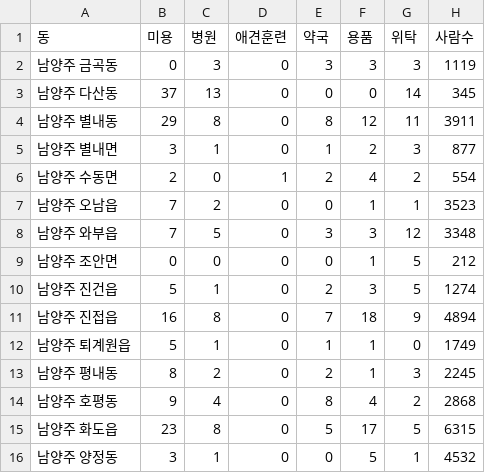
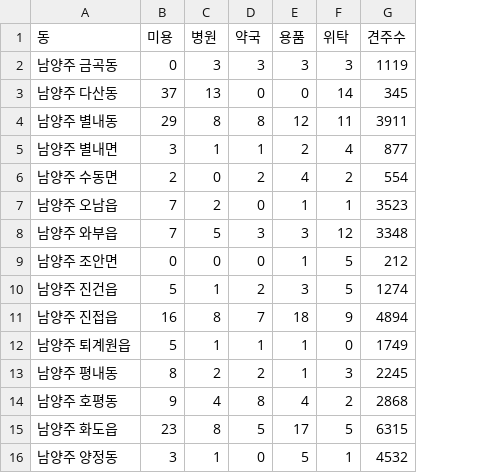
Before and after one commit to hyelim-choi/w10_2, a CSV file: preprocessing_all/preprocessing_fianl_data_n.csv, drawn as a sheet; removed rows and columns are numbered as before the commit, all else as after; the diff names each change by its address in the sheet, - before the commit and + after, or states it on an @@ line.

Commit message:
Add files via upload

```diff
--- a/preprocessing_all/preprocessing_fianl_data_n.csv
+++ b/preprocessing_all/preprocessing_fianl_data_n.csv
-column D (애견훈련), rows 2-16: 0 | 0 | 0 | 0 | 1 | 0 | 0 | 0 | 0 | 0 | 0 | 0 | 0 | 0 | 0
-G1: 사람수
+G1: 견주수
-F5 (위탁): 3
+F5 (위탁): 4
```
